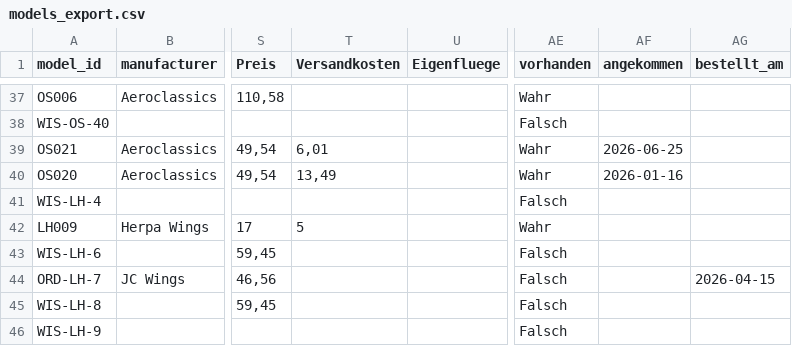
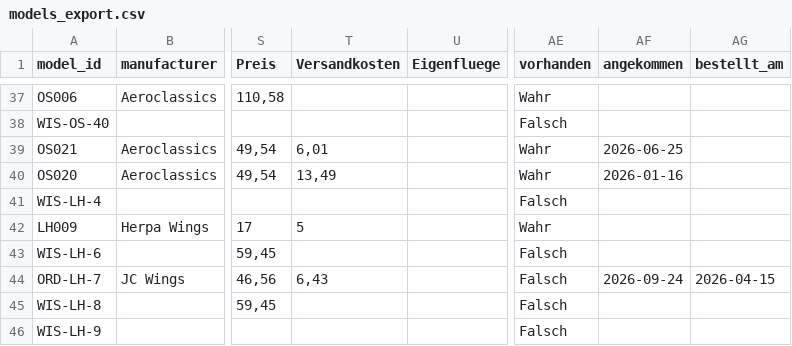
Before and after one commit to ugnet90/aircraft-labels, a CSV file: models_export.csv, drawn as a sheet; only a part is shown, gaps mark what is left out; the diff covers the shown part only; the diff names each change by its address in the sheet, - before the commit and + after, or states it on an @@ line.

```diff
--- a/models_export.csv
+++ b/models_export.csv
-T44 (Versandkosten): (empty)
+T44 (Versandkosten): 6,43
-AF44 (angekommen): (empty)
+AF44 (angekommen): 2026-09-24
```
Also changed, not shown: 4 added rows, 2 removed rows and 34 edited cells elsewhere in this file.
